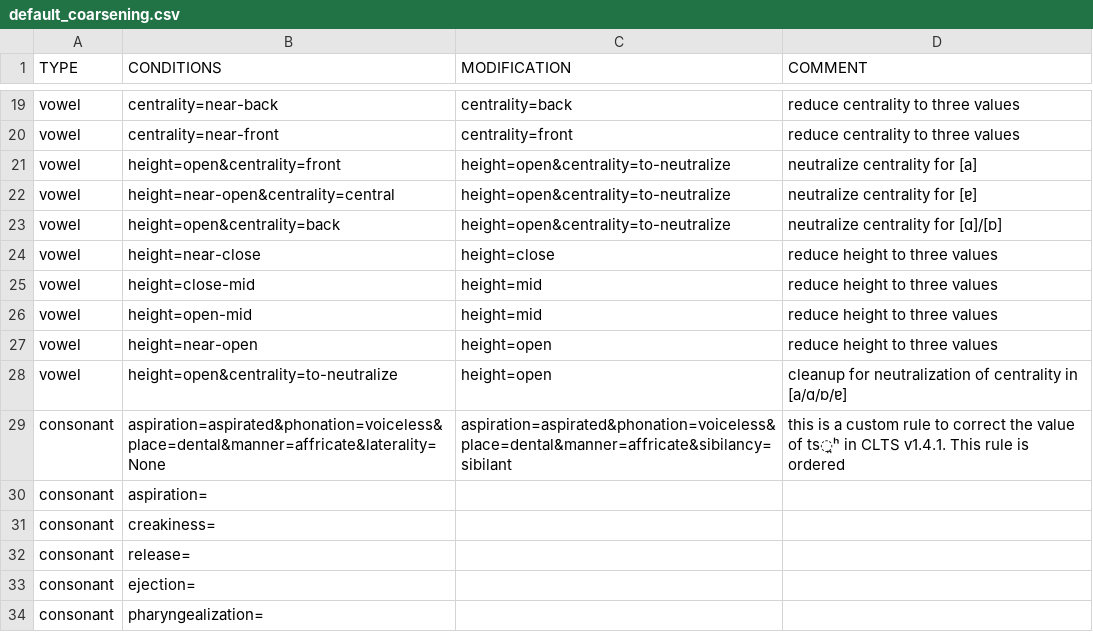
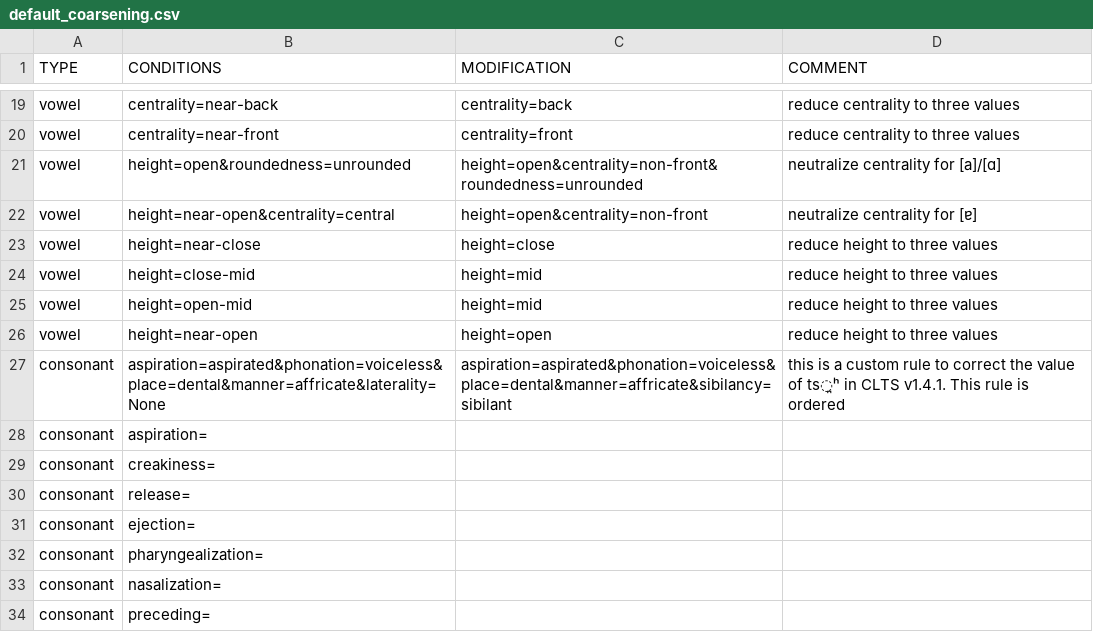
Before and after one commit to lexibank/lexitools, a CSV file: src/lexitools/commands/default_coarsening.csv, drawn as a sheet; only a part is shown, gaps mark what is left out; the shorter side is filled out with more unchanged rows.

Commit message:
Refactor after better understanding of linpy, corrections to coarsening

```diff
--- a/src/lexitools/commands/default_coarsening.csv
+++ b/src/lexitools/commands/default_coarsening.csv
@@ -20,5 +20,4 @@ vowel,centrality=near-back,centrality=back,reduce centrality to three values
 vowel,centrality=near-front,centrality=front,reduce centrality to three values
-vowel,height=open&centrality=front,height=open&centrality=to-neutralize,neutralize centrality for [a]
-vowel,height=near-open&centrality=central,height=open&centrality=to-neutralize,neutralize centrality for [ɐ]
-vowel,height=open&centrality=back,height=open&centrality=to-neutralize,neutralize centrality for [ɑ]/[ɒ]
+vowel,height=open&roundedness=unrounded,height=open&centrality=non-front&roundedness=unrounded,neutralize centrality for [a]/[ɑ]
+vowel,height=near-open&centrality=central,height=open&centrality=non-front,neutralize centrality for [ɐ]
 vowel,height=near-close,height=close,reduce height to three values
@@ -27,3 +26,2 @@ vowel,height=open-mid,height=mid,reduce height to three values
 vowel,height=near-open,height=open,reduce height to three values
-vowel,height=open&centrality=to-neutralize,height=open,cleanup for neutralization of centrality in [a/ɑ/ɒ/ɐ]
 consonant,aspiration=aspirated&phonation=voiceless&place=dental&manner=affricate&laterality=None,aspiration=aspirated&phonation=voiceless&place=dental&manner=affricate&sibilancy=sibilant,this is a custom rule to correct the value of ts̪ʰ in CLTS v1.4.1. This rule is ordered
```
Also changed, not shown: 1 other file.
